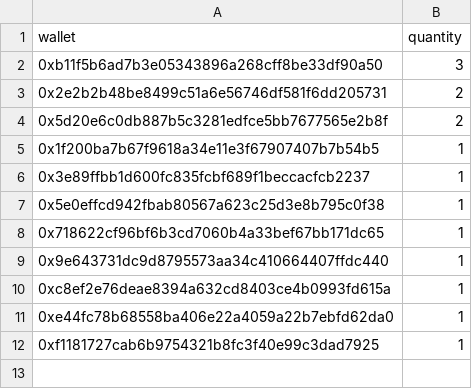
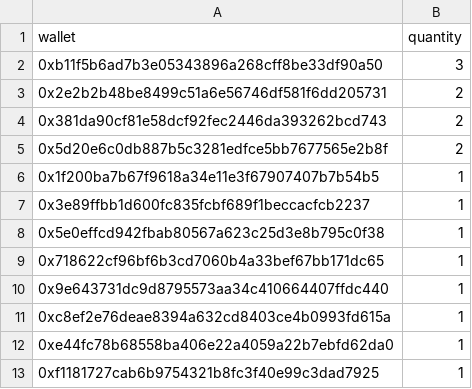
Before and after one commit to GridPhantoms/grid-keys-points, a CSV file: public/raffle-snapshot.csv, drawn as a sheet.

Commit message:
Update raffle snapshot

```diff
--- a/public/raffle-snapshot.csv
+++ b/public/raffle-snapshot.csv
@@ -3,2 +3,3 @@ wallet,quantity
 0x2e2b2b48be8499c51a6e56746df581f6dd205731,2
+0x381da90cf81e58dcf92fec2446da393262bcd743,2
 0x5d20e6c0db887b5c3281edfce5bb7677565e2b8f,2
```
Also changed, not shown: 1 other file.
